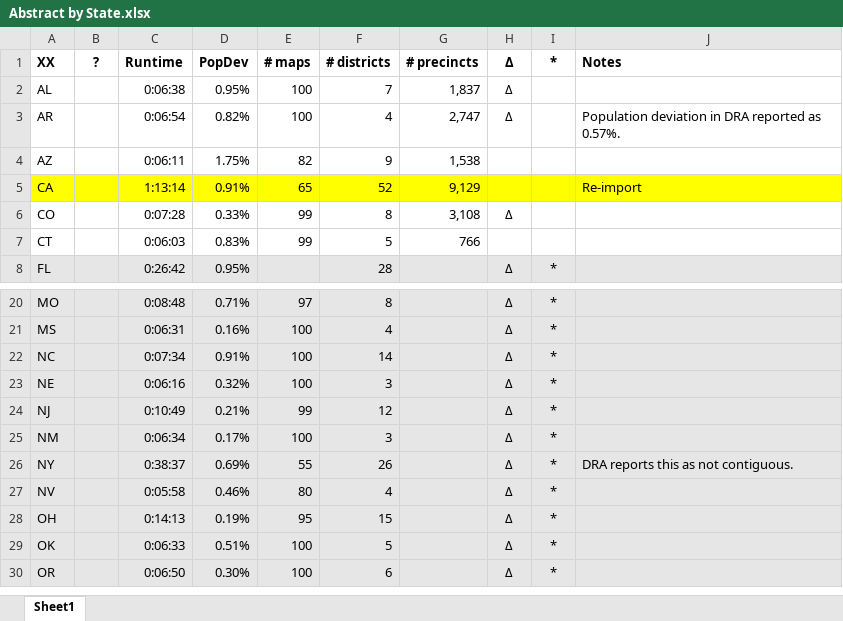
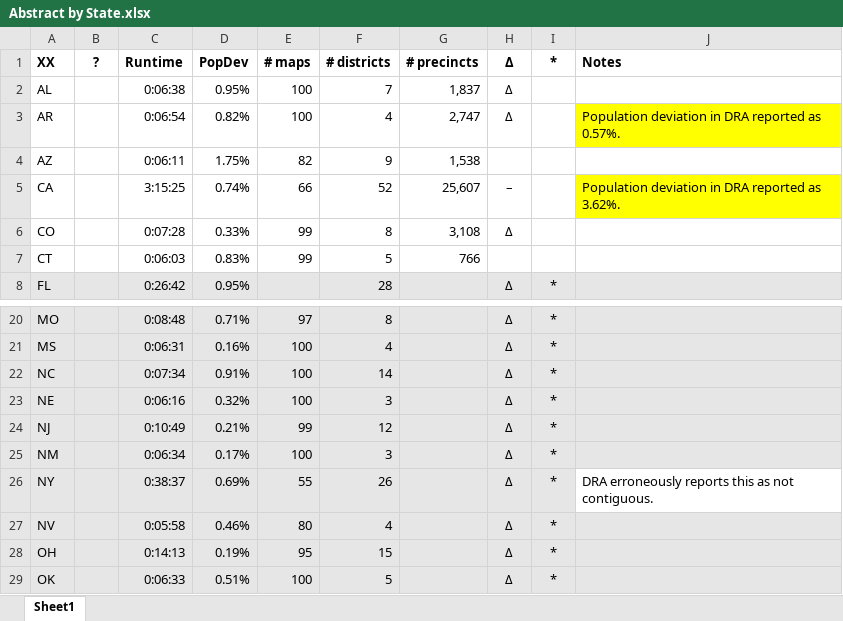
Before and after one commit to alecramsay/baseline, an Excel workbook: maps/Abstract by State.xlsx, sheet Sheet1, drawn as a sheet; only a part is shown, gaps mark what is left out; the shorter side is filled out with more unchanged rows; values as stored, in another font and other column widths than the file's, no borders; the diff names each change by its address in the sheet, - before the commit and + after, or states it on an @@ line.

```diff
--- a/maps/Abstract by State.xlsx (sheet Sheet1)
+++ b/maps/Abstract by State.xlsx (sheet Sheet1)
-J3 fill: none
+J3 fill: #FFFF00
-A5:I5 fill: #FFFF00
+A5:I5 fill: none
-C5 (Runtime): 1:13:14
+C5 (Runtime): 3:15:25
-D5 (PopDev): 0.91%
+D5 (PopDev): 0.74%
-E5 (# maps): 65
+E5 (# maps): 66
-G5 (# precincts): 9,129
+G5 (# precincts): 25,607
-H5 (Δ): (empty)
+H5 (Δ): –
-J5 (Notes): Re-import
+J5 (Notes): Population deviation in DRA reported as 3.62%.
-J26 (Notes): DRA reports this as not contiguous.
+J26 (Notes): DRA erroneously reports this as not contiguous.
-J26 fill: #E7E6E6
+J26 fill: none
```
Also changed, not shown: maps/CA/CA20C_candidates.xlsx, 10 other files.
